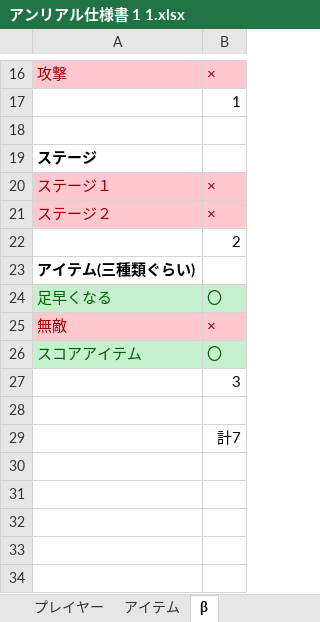
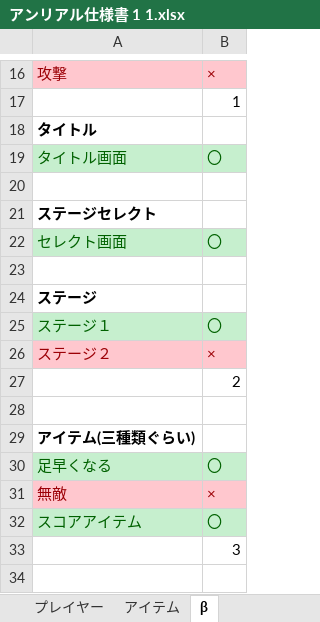
Before and after one commit to kawasakiryota1646/hukuoka_game, an Excel workbook: アンリアル仕様書 1 1.xlsx, sheet β, drawn as a sheet; only a part is shown, gaps mark what is left out; the shorter side is filled out with more unchanged rows; values as stored, in another font and other column widths than the file's, no borders; addresses are those after the commit; the diff names each change by its address in the sheet, - before the commit and + after, or states it on an @@ line.

Commit message:
ステージセレクト、タイトル移行などなど

```diff
--- a/アンリアル仕様書 1 1.xlsx (sheet β)
+++ b/アンリアル仕様書 1 1.xlsx (sheet β)
+row 18: タイトル
+row 19: タイトル画面 | 〇
+row 20: (empty)
+row 21: ステージセレクト
+row 22: セレクト画面 | 〇
@@ A25:B25 fill: #FFC7CE → #C6EFCE, text colour: #9C0006 → #006100 @@
-B25: ×
+B25: 〇
+row 28: (empty)
```
Also changed, not shown: 4 other files.
